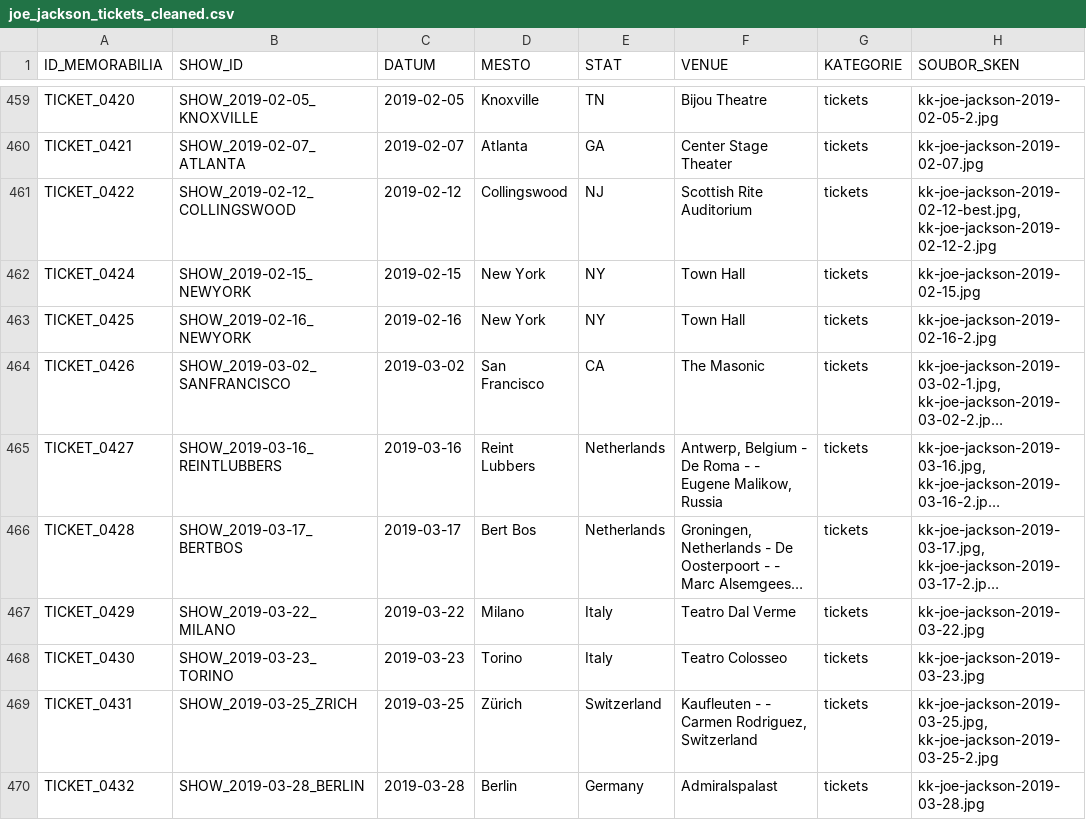
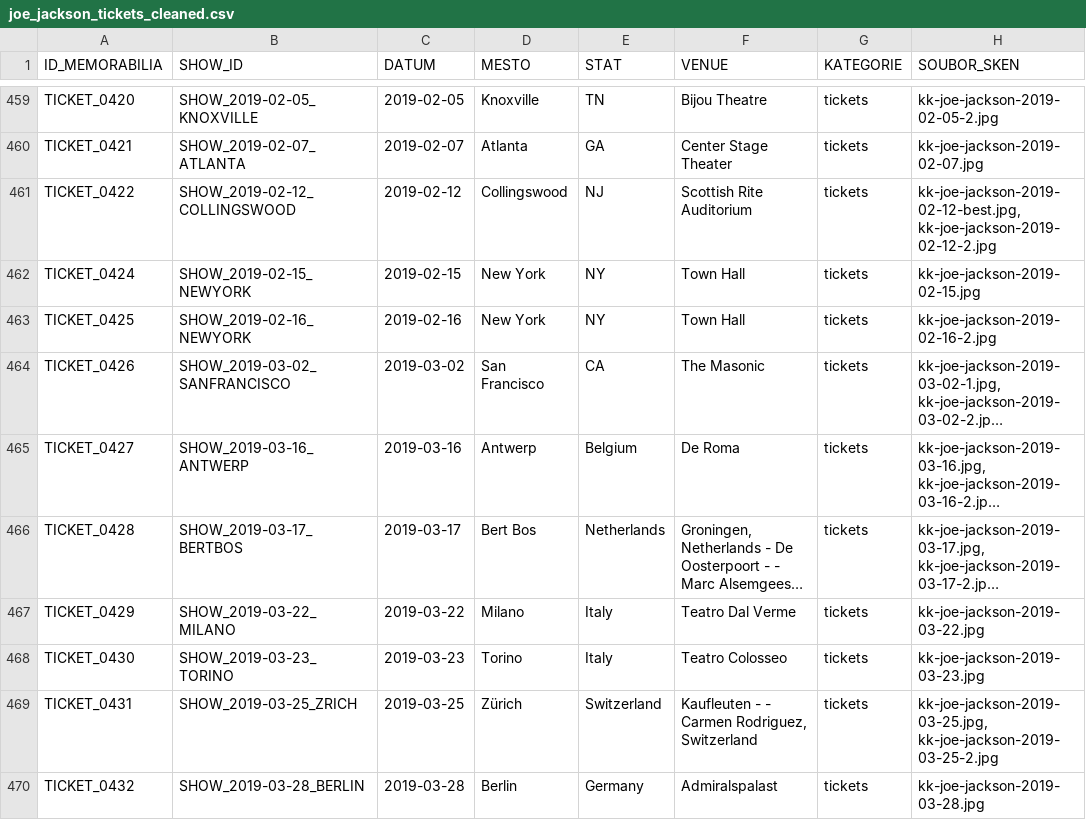
Before and after one commit to 19forever/joe-jackson-tickets, a CSV file: joe_jackson_tickets_cleaned.csv, drawn as a sheet; only a part is shown, gaps mark what is left out; long unchanged cells end in …; the diff names each change by its address in the sheet, - before the commit and + after, or states it on an @@ line.

Commit message:
Update record TICKET_0427 via Web Editor

```diff
--- a/joe_jackson_tickets_cleaned.csv
+++ b/joe_jackson_tickets_cleaned.csv
-B465 (SHOW_ID): SHOW_2019-03-16_REINTLUBBERS
+B465 (SHOW_ID): SHOW_2019-03-16_ANTWERP
-D465 (MESTO): Reint Lubbers
+D465 (MESTO): Antwerp
-E465 (STAT): Netherlands
+E465 (STAT): Belgium
-F465 (VENUE): Antwerp, Belgium - De Roma - - Eugene Malikow, Russia
+F465 (VENUE): De Roma
```
